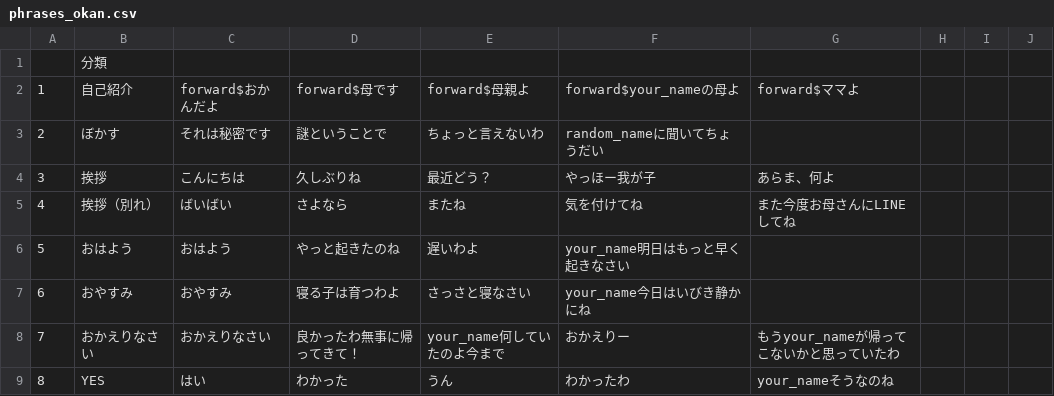
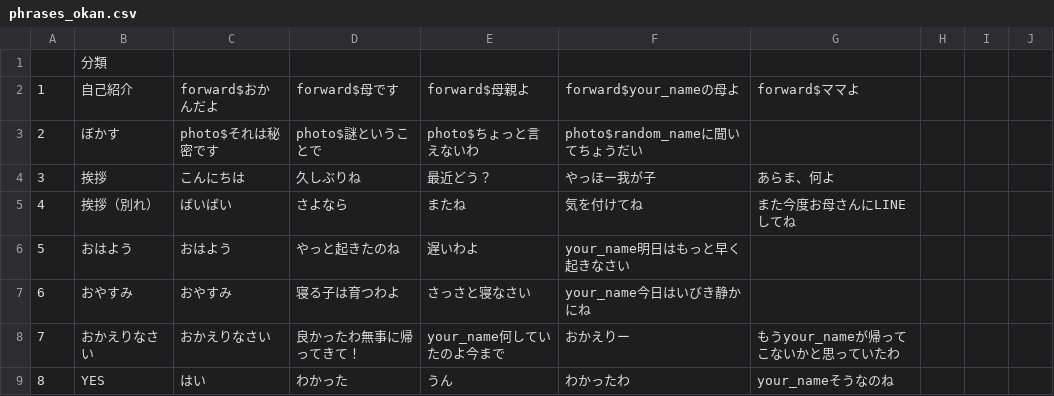
Before and after one commit to Yasu31/Mini-Mobile-Manipulator, a CSV file: catkin_ws/src/mayfes/bot/csv/phrases_okan.csv, drawn as a sheet; only a part is shown.

```diff
--- a/catkin_ws/src/mayfes/bot/csv/phrases_okan.csv
+++ b/catkin_ws/src/mayfes/bot/csv/phrases_okan.csv
@@ -2,3 +2,3 @@
 1,自己紹介,forward$おかんだよ,forward$母です,forward$母親よ,forward$your_nameの母よ,forward$ママよ,,,
-2,ぼかす,それは秘密です,謎ということで,ちょっと言えないわ,random_nameに聞いてちょうだい,,,,
+2,ぼかす,photo$それは秘密です,photo$謎ということで,photo$ちょっと言えないわ,photo$random_nameに聞いてちょうだい,,,,
 3,挨拶,こんにちは,久しぶりね,最近どう？,やっほー我が子,あらま、何よ,,,
```
Also changed, not shown: 49 other files.
